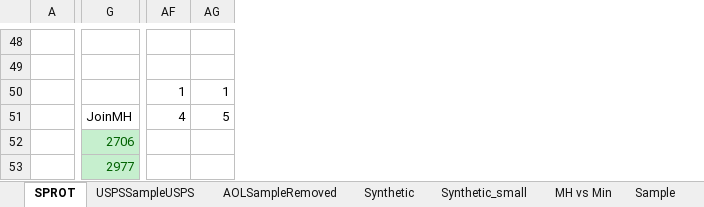
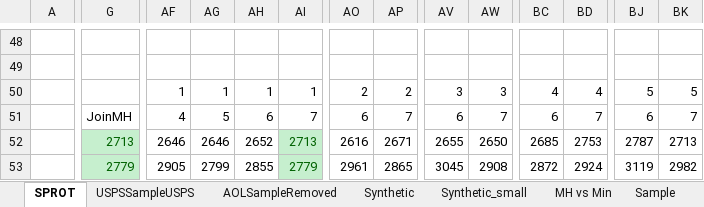
Before and after one commit to skh11720/string_synonyms-code, an Excel workbook: exp/exp2.xlsx, sheet SPROT, drawn as a sheet; only a part is shown, gaps mark what is left out; values as stored, in another font and other column widths than the file's, no borders; charts and pictures not drawn; the diff covers the shown part only; the diff names each change by its address in the sheet, - before the commit and + after, or states it on an @@ line.

```diff
--- a/exp/exp2.xlsx (sheet SPROT)
+++ b/exp/exp2.xlsx (sheet SPROT)
+column AH, rows 50-53: 1 | 6 | 2652 | 2855
+column AI, rows 50-53: 1 | 7 | 2713 | 2779
+column AO, rows 50-53: 2 | 6 | 2616 | 2961
+column AP, rows 50-53: 2 | 7 | 2671 | 2865
+column AV, rows 50-53: 3 | 6 | 2655 | 3045
+column AW, rows 50-53: 3 | 7 | 2650 | 2908
+column BC, rows 50-53: 4 | 6 | 2685 | 2872
+column BD, rows 50-53: 4 | 7 | 2753 | 2924
+column BJ, rows 50-53: 5 | 6 | 2787 | 3119
+column BK, rows 50-53: 5 | 7 | 2713 | 2982
-G52: 2706
+G52: 2713
-AF52: (empty)
+AF52: 2646
-AG52: (empty)
+AG52: 2646
-G53: 2977
+G53: 2779
-AF53: (empty)
+AF53: 2905
-AG53: (empty)
+AG53: 2799
```
Also changed, not shown: 214 edited cells and cell formats elsewhere in this sheet, formulas that keep their value, charts or pictures, 3 other files.
